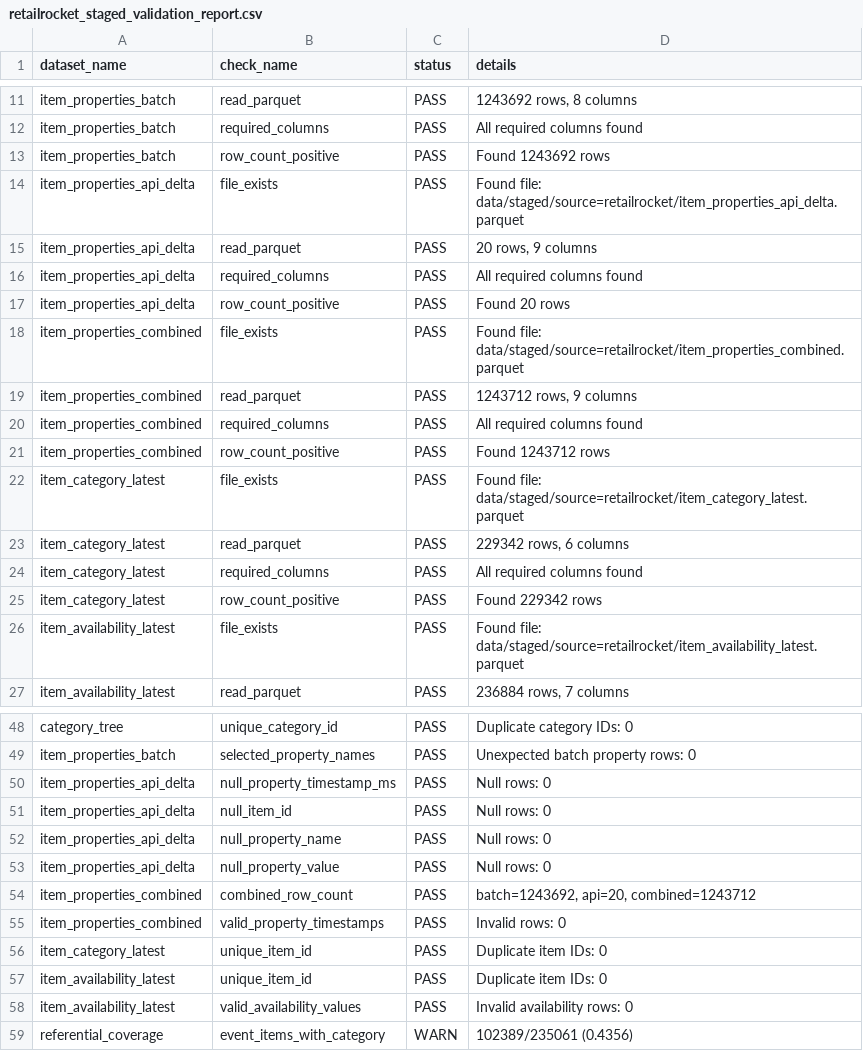
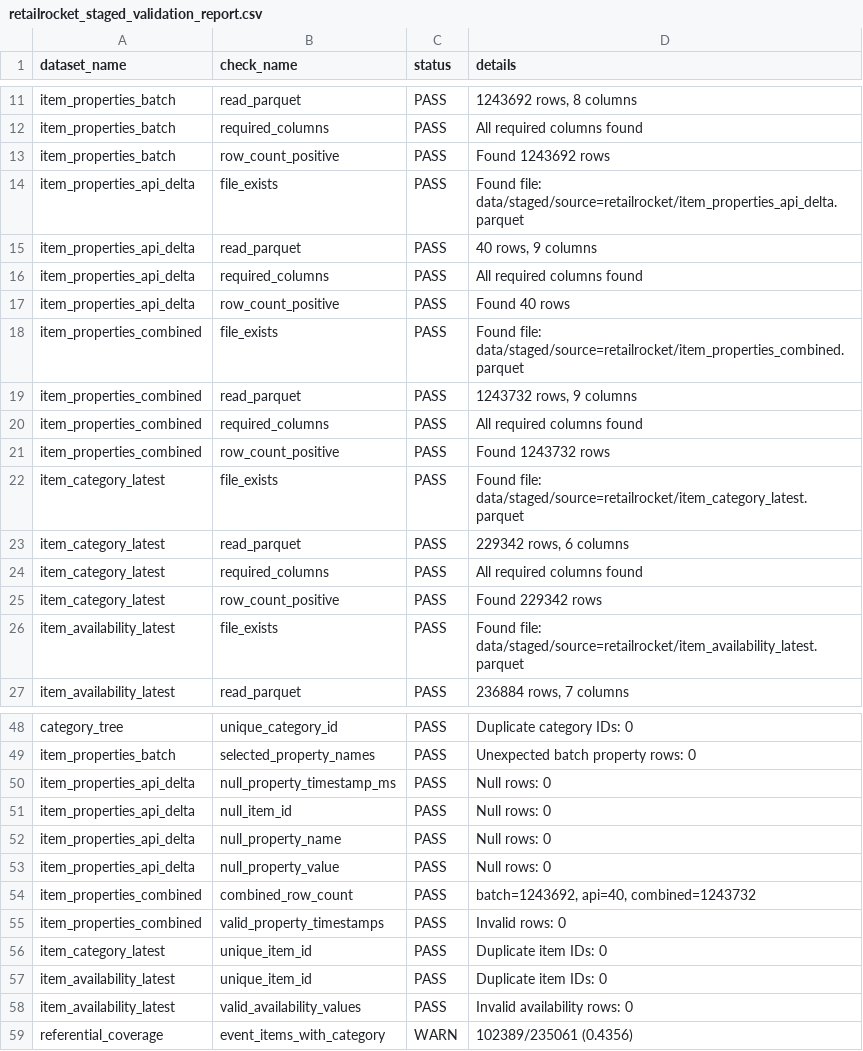
Before and after one commit to jkjitendra/recomart-pipeline, a CSV file: reports/data_quality/retailrocket_staged_validation_report.csv, drawn as a sheet; only a part is shown, gaps mark what is left out.

```diff
--- a/reports/data_quality/retailrocket_staged_validation_report.csv
+++ b/reports/data_quality/retailrocket_staged_validation_report.csv
@@ -14,9 +14,9 @@ item_properties_batch,row_count_positive,PASS,Found 1243692 rows
 item_properties_api_delta,file_exists,PASS,Found file: data/staged/source=retailrocket/item_properties_api_delta.parquet
-item_properties_api_delta,read_parquet,PASS,"20 rows, 9 columns"
+item_properties_api_delta,read_parquet,PASS,"40 rows, 9 columns"
 item_properties_api_delta,required_columns,PASS,All required columns found
-item_properties_api_delta,row_count_positive,PASS,Found 20 rows
+item_properties_api_delta,row_count_positive,PASS,Found 40 rows
 item_properties_combined,file_exists,PASS,Found file: data/staged/source=retailrocket/item_properties_combined.parquet
-item_properties_combined,read_parquet,PASS,"1243712 rows, 9 columns"
+item_properties_combined,read_parquet,PASS,"1243732 rows, 9 columns"
 item_properties_combined,required_columns,PASS,All required columns found
-item_properties_combined,row_count_positive,PASS,Found 1243712 rows
+item_properties_combined,row_count_positive,PASS,Found 1243732 rows
 item_category_latest,file_exists,PASS,Found file: data/staged/source=retailrocket/item_category_latest.parquet
@@ -53,3 +53,3 @@ item_properties_api_delta,null_property_name,PASS,Null rows: 0
 item_properties_api_delta,null_property_value,PASS,Null rows: 0
-item_properties_combined,combined_row_count,PASS,"batch=1243692, api=20, combined=1243712"
+item_properties_combined,combined_row_count,PASS,"batch=1243692, api=40, combined=1243732"
 item_properties_combined,valid_property_timestamps,PASS,Invalid rows: 0
```
Also changed, not shown: reports/data_quality/retailrocket_raw_validation_report.csv, 21 other files.
